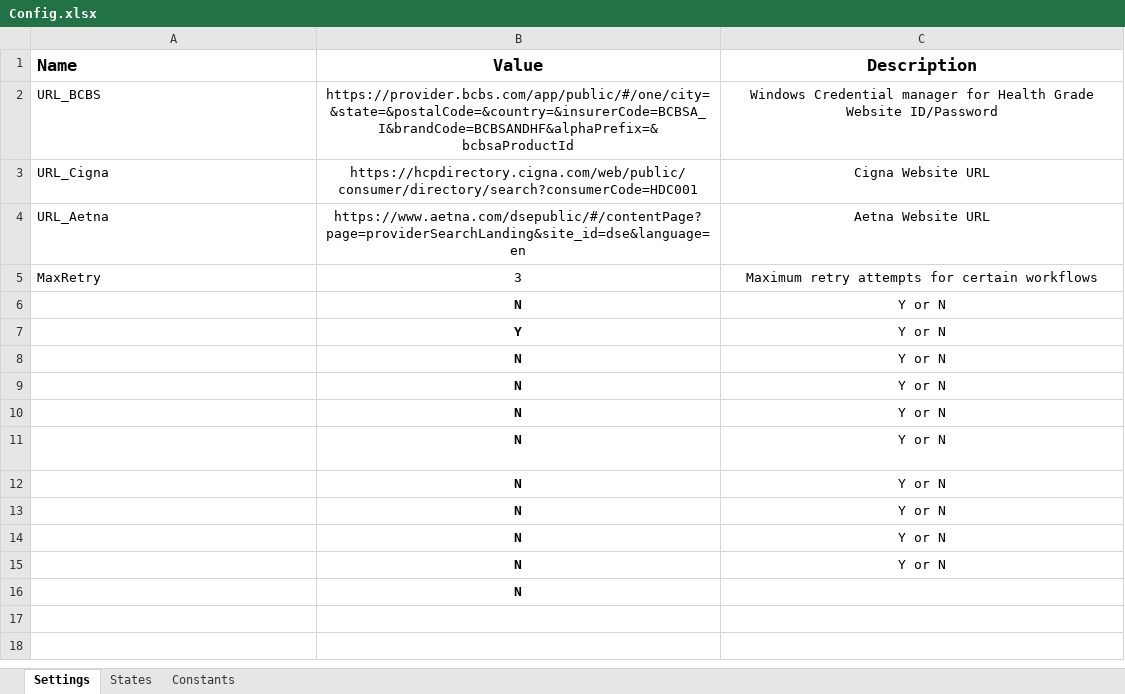
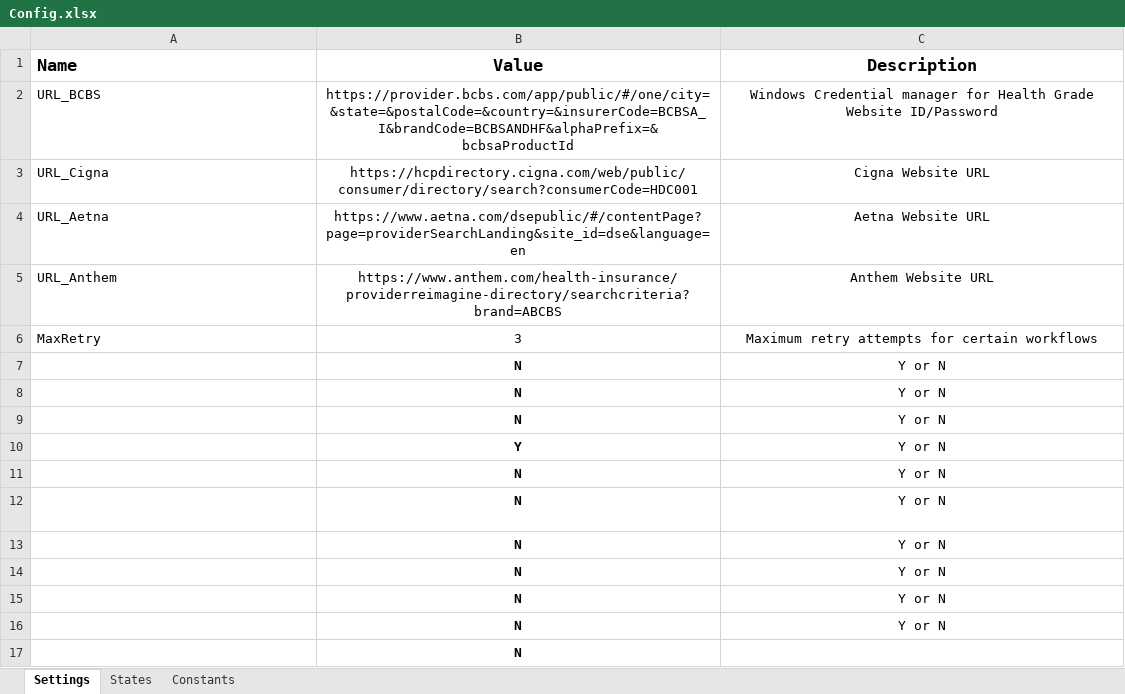
Before and after one commit to rawatsandeep106/InsurancePlan_Extraction_Process, an Excel workbook: Input/Config.xlsx, sheet Settings, drawn as a sheet; values as stored, in another font and other column widths than the file's, no borders; conditional formats not drawn; addresses are those after the commit; the diff names each change by its address in the sheet, - before the commit and + after, or states it on an @@ line.

```diff
--- a/Input/Config.xlsx (sheet Settings)
+++ b/Input/Config.xlsx (sheet Settings)
+row 5: URL_Anthem | https://www.anthem.com/health-insurance/providerreimagine-directory/searchcriteria?brand=ABCBS | Anthem Website URL
-B8 (Value): Y
+B8 (Value): N
-B10 (Value): N
+B10 (Value): Y
```
Also changed, not shown: sheet States, Input/InsurancePlan Extraction Input.xlsx, 5 other files.
